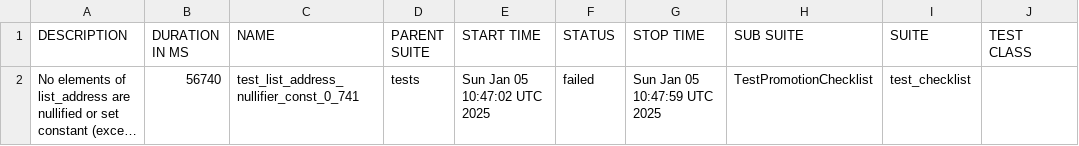
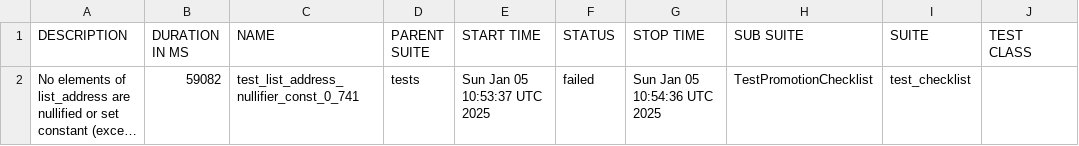
Before and after one commit to andriyav/eim-map-test, a CSV file: data/suites.csv, drawn as a sheet; only a part is shown; long unchanged cells end in …; the diff names each change by its address in the sheet, - before the commit and + after, or states it on an @@ line.

```diff
--- a/data/suites.csv
+++ b/data/suites.csv
-B2 (DURATION IN MS): 56740
+B2 (DURATION IN MS): 59082
-E2 (START TIME): Sun Jan 05 10:47:02 UTC 2025
+E2 (START TIME): Sun Jan 05 10:53:37 UTC 2025
-G2 (STOP TIME): Sun Jan 05 10:47:59 UTC 2025
+G2 (STOP TIME): Sun Jan 05 10:54:36 UTC 2025
```
Also changed, not shown: 18 other files.
